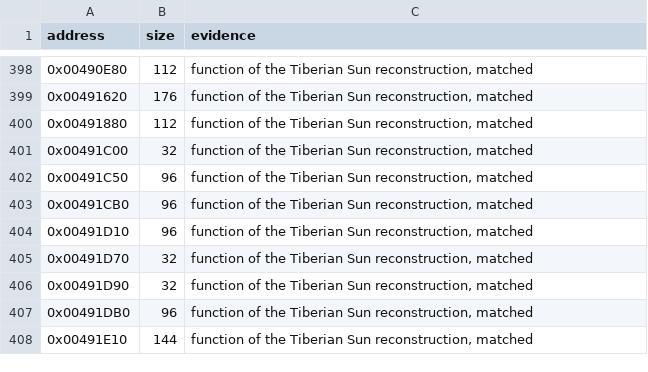
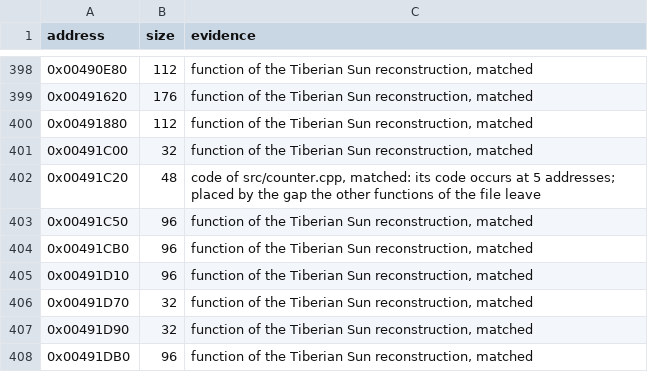
Before and after one commit to mischa85/RedAlert2, a CSV file: config/ra2-1.006/functions.csv, drawn as a sheet; only a part is shown, gaps mark what is left out; the shorter side is filled out with more unchanged rows.

```diff
--- a/config/ra2-1.006/functions.csv
+++ b/config/ra2-1.006/functions.csv
@@ -401,2 +401,3 @@ address,size,evidence
 0x00491C00,32,"function of the Tiberian Sun reconstruction, matched"
+0x00491C20,48,"code of src/counter.cpp, matched: its code occurs at 5 addresses; placed by the gap the other functions of the file leave"
 0x00491C50,96,"function of the Tiberian Sun reconstruction, matched"
```
Also changed, not shown: config/ra2-1.006/modules.csv, config/ra2-1.006/names.csv, 2 other files.
